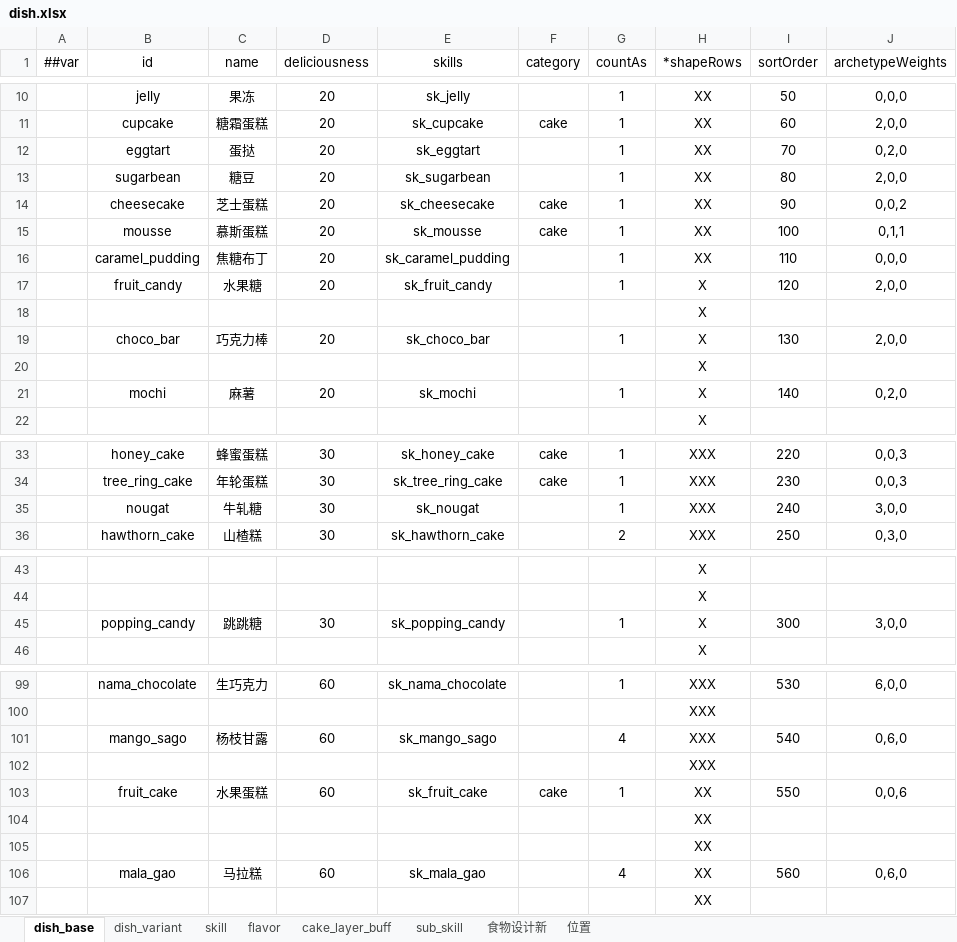
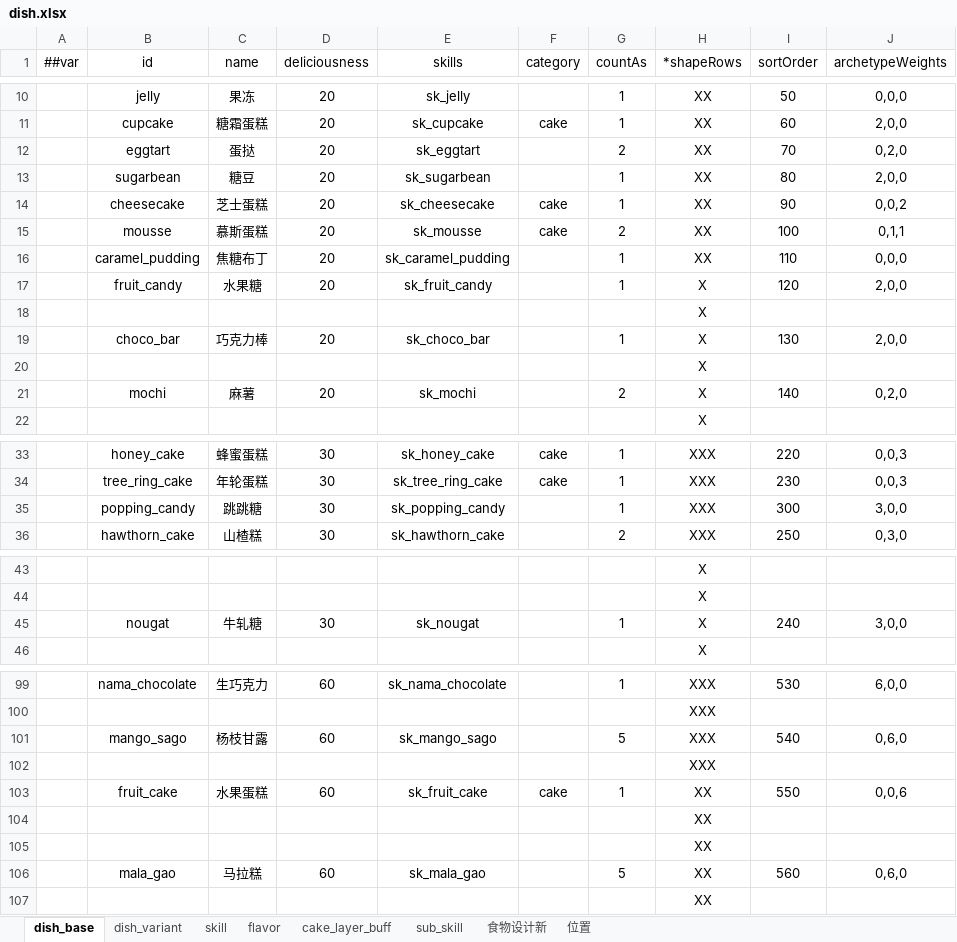
Before and after one commit to 2563495284/gourmetproject, an Excel workbook: GourmetProject/GameConfig/Datas/dish.xlsx, sheet dish_base, drawn as a sheet; only a part is shown, gaps mark what is left out; values as stored, in another font and other column widths than the file's, no borders; the diff covers the shown part only; the diff names each change by its address in the sheet, - before the commit and + after, or states it on an @@ line.

```diff
--- a/GourmetProject/GameConfig/Datas/dish.xlsx (sheet dish_base)
+++ b/GourmetProject/GameConfig/Datas/dish.xlsx (sheet dish_base)
-G12 (countAs): 1
+G12 (countAs): 2
-G15 (countAs): 1
+G15 (countAs): 2
-G21 (countAs): 1
+G21 (countAs): 2
-B35 (id): nougat
+B35 (id): popping_candy
-C35 (name): 牛轧糖
+C35 (name): 跳跳糖
-E35 (skills): sk_nougat
+E35 (skills): sk_popping_candy
-I35 (sortOrder): 240
+I35 (sortOrder): 300
-B45 (id): popping_candy
+B45 (id): nougat
-C45 (name): 跳跳糖
+C45 (name): 牛轧糖
-E45 (skills): sk_popping_candy
+E45 (skills): sk_nougat
-I45 (sortOrder): 300
+I45 (sortOrder): 240
-G101 (countAs): 4
+G101 (countAs): 5
-G106 (countAs): 4
+G106 (countAs): 5
```
Also changed, not shown: 1 edited cell elsewhere in this sheet, sheet sub_skill, sheet flavor, 13 other files.
